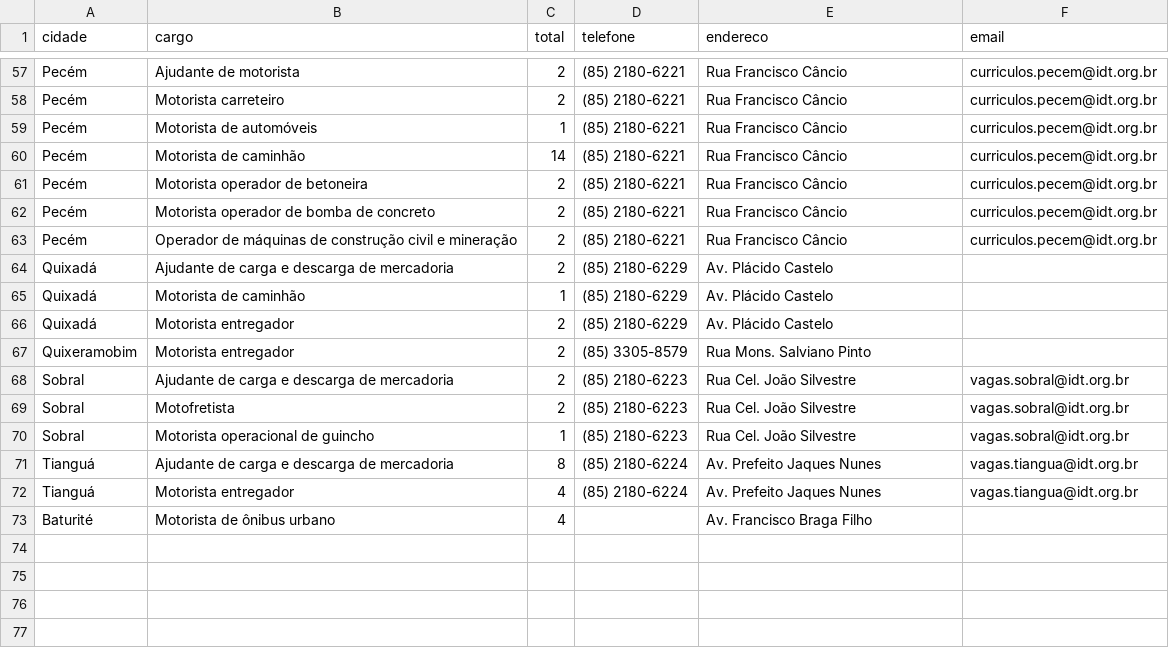
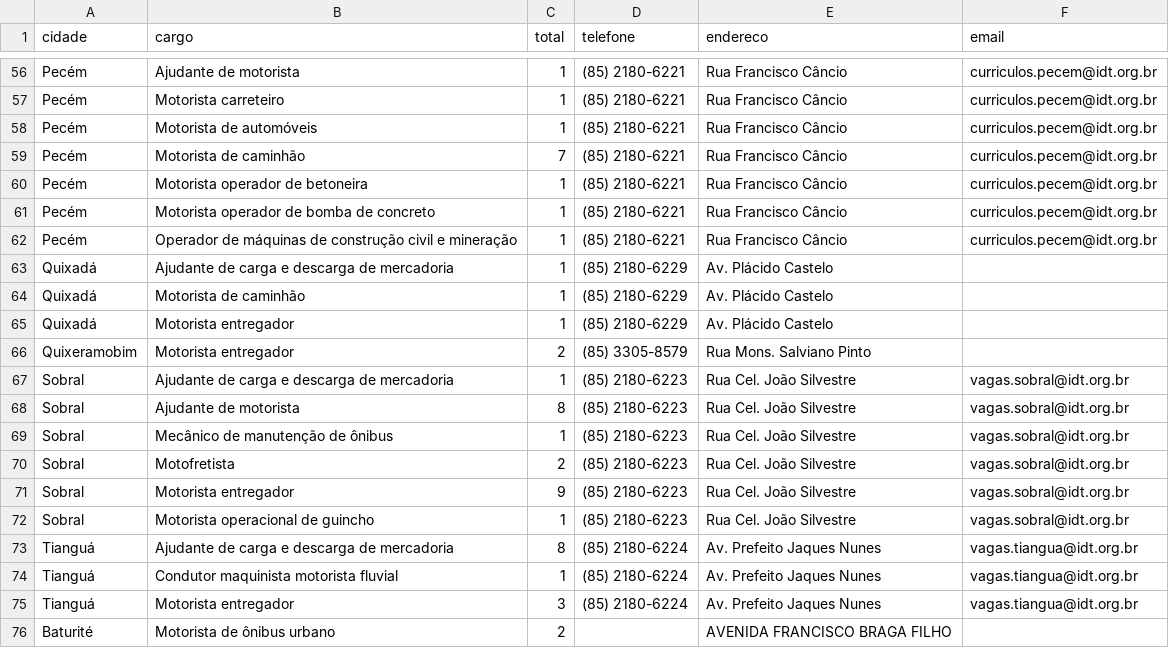
Before and after one commit to jfilhoempresarial-ops/tralienigena, a CSV file: vagas.csv, drawn as a sheet; only a part is shown, gaps mark what is left out; addresses are those after the commit; the diff covers the shown part only; the diff names each change by its address in the sheet, - before the commit and + after, or states it on an @@ line.

```diff
--- a/vagas.csv
+++ b/vagas.csv
-C56:C57 (total): 2
+C56:C57 (total): 1
-C59 (total): 14
+C59 (total): 7
-C60:C63 (total): 2
+C60:C63 (total): 1
-C65 (total): 2
+C65 (total): 1
-C67 (total): 2
+C67 (total): 1
+row 68: Sobral | Ajudante de motorista | 8 | (85) 2180-6223 | Rua Cel. João Silvestre | vagas.sobral@idt.org.br
+row 69: Sobral | Mecânico de manutenção de ônibus | 1 | (85) 2180-6223 | Rua Cel. João Silvestre | vagas.sobral@idt.org.br
+row 71: Sobral | Motorista entregador | 9 | (85) 2180-6223 | Rua Cel. João Silvestre | vagas.sobral@idt.org.br
+row 74: Tianguá | Condutor maquinista motorista fluvial | 1 | (85) 2180-6224 | Av. Prefeito Jaques Nunes | vagas.tiangua@idt.org.br
-C75 (total): 4
+C75 (total): 3
-C76 (total): 4
+C76 (total): 2
-E76 (endereco): Av. Francisco Braga Filho
+E76 (endereco): AVENIDA FRANCISCO BRAGA FILHO
```
Also changed, not shown: 5 added rows, 6 removed rows and 55 edited cells elsewhere in this file.
